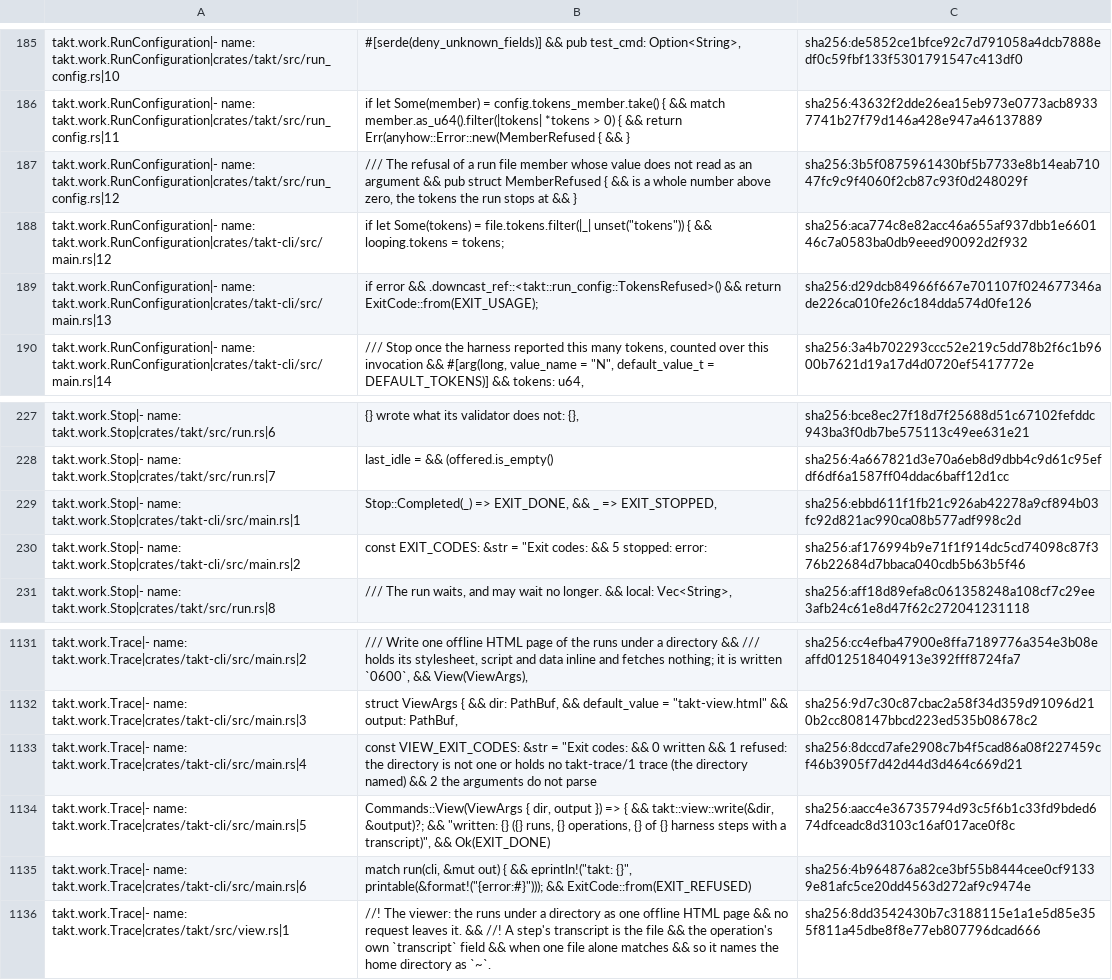
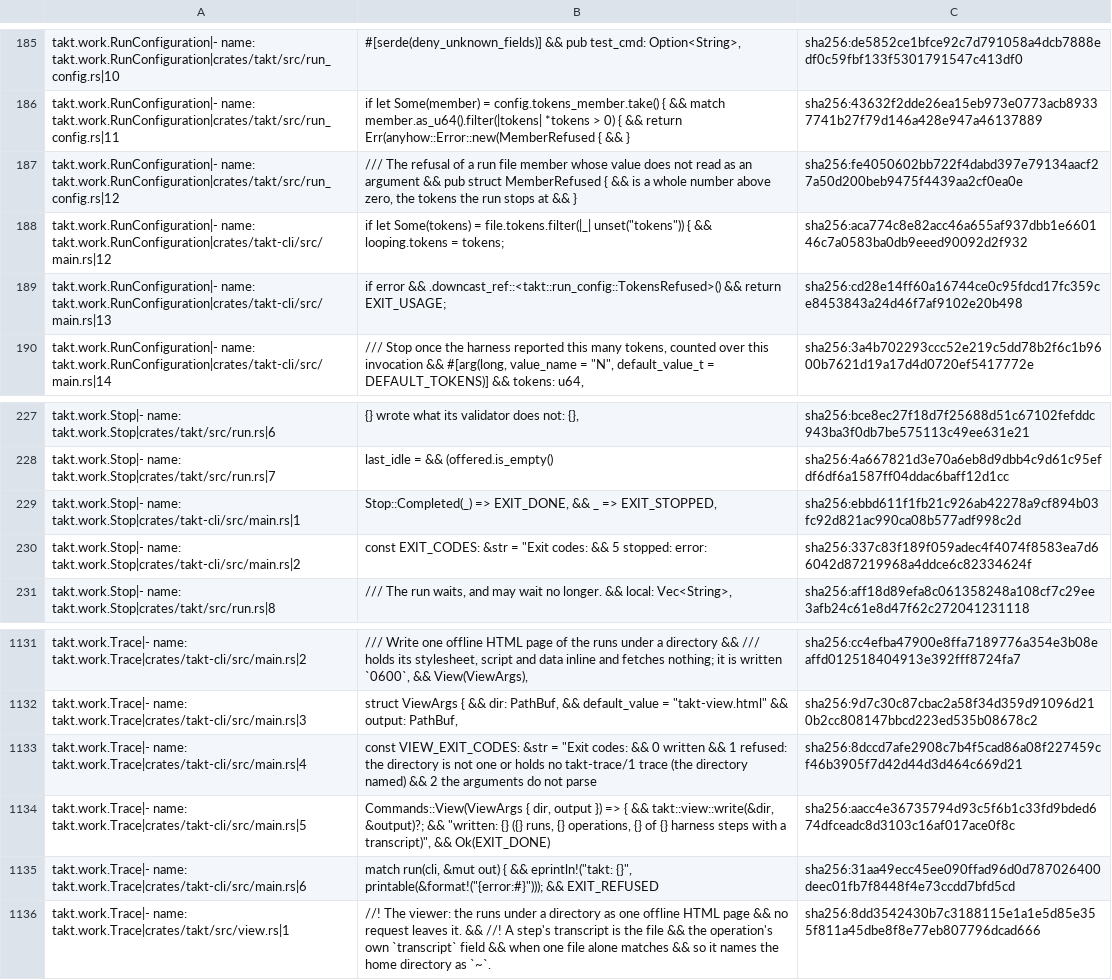
Before and after one commit to beyond10x/takt, a TSV file: ess/domains/takt.citations.tsv, drawn as a sheet; only a part is shown, gaps mark what is left out; the diff covers the shown part only.

```diff
--- a/ess/domains/takt.citations.tsv
+++ b/ess/domains/takt.citations.tsv
@@ -186,5 +186,5 @@ takt.work.RunConfiguration|- name: takt.work.RunConfiguration|crates/takt/src/ru
 takt.work.RunConfiguration|- name: takt.work.RunConfiguration|crates/takt/src/run_config.rs|11	if let Some(member) = config.tokens_member.take() { && match member.as_u64().filter(|tokens| *tokens > 0) { && return Err(anyhow::Error::new(MemberRefused { && }	sha256:43632f2dde26ea15eb973e0773acb89337741b27f79d146a428e947a46137889
-takt.work.RunConfiguration|- name: takt.work.RunConfiguration|crates/takt/src/run_config.rs|12	/// The refusal of a run file member whose value does not read as an argument && pub struct MemberRefused { && is a whole number above zero, the tokens the run stops at && }	sha256:3b5f0875961430bf5b7733e8b14eab71047fc9c9f4060f2cb87c93f0d248029f
+takt.work.RunConfiguration|- name: takt.work.RunConfiguration|crates/takt/src/run_config.rs|12	/// The refusal of a run file member whose value does not read as an argument && pub struct MemberRefused { && is a whole number above zero, the tokens the run stops at && }	sha256:fe4050602bb722f4dabd397e79134aacf27a50d200beb9475f4439aa2cf0ea0e
 takt.work.RunConfiguration|- name: takt.work.RunConfiguration|crates/takt-cli/src/main.rs|12	if let Some(tokens) = file.tokens.filter(|_| unset("tokens")) { && looping.tokens = tokens;	sha256:aca774c8e82acc46a655af937dbb1e660146c7a0583ba0db9eeed90092d2f932
-takt.work.RunConfiguration|- name: takt.work.RunConfiguration|crates/takt-cli/src/main.rs|13	if error && .downcast_ref::<takt::run_config::TokensRefused>() && return ExitCode::from(EXIT_USAGE);	sha256:d29dcb84966f667e701107f024677346ade226ca010fe26c184dda574d0fe126
+takt.work.RunConfiguration|- name: takt.work.RunConfiguration|crates/takt-cli/src/main.rs|13	if error && .downcast_ref::<takt::run_config::TokensRefused>() && return EXIT_USAGE;	sha256:cd28e14ff60a16744ce0c95fdcd17fc359ce8453843a24d46f7af9102e20b498
 takt.work.RunConfiguration|- name: takt.work.RunConfiguration|crates/takt-cli/src/main.rs|14	/// Stop once the harness reported this many tokens, counted over this invocation && #[arg(long, value_name = "N", default_value_t = DEFAULT_TOKENS)] && tokens: u64,	sha256:3a4b702293ccc52e219c5dd78b2f6c1b9600b7621d19a17d4d0720ef5417772e
@@ -229,3 +229,3 @@ takt.work.Stop|- name: takt.work.Stop|crates/takt/src/run.rs|7	last_idle = && (o
 takt.work.Stop|- name: takt.work.Stop|crates/takt-cli/src/main.rs|1	Stop::Completed(_) => EXIT_DONE, && _ => EXIT_STOPPED,	sha256:ebbd611f1fb21c926ab42278a9cf894b03fc92d821ac990ca08b577adf998c2d
-takt.work.Stop|- name: takt.work.Stop|crates/takt-cli/src/main.rs|2	const EXIT_CODES: &str = "Exit codes: && 5  stopped: error:	sha256:af176994b9e71f1f914dc5cd74098c87f376b22684d7bbaca040cdb5b63b5f46
+takt.work.Stop|- name: takt.work.Stop|crates/takt-cli/src/main.rs|2	const EXIT_CODES: &str = "Exit codes: && 5  stopped: error:	sha256:337c83f189f059adec4f4074f8583ea7d66042d87219968a4ddce6c82334624f
 takt.work.Stop|- name: takt.work.Stop|crates/takt/src/run.rs|8	/// The run waits, and may wait no longer. && local: Vec<String>,	sha256:aff18d89efa8c061358248a108cf7c29ee3afb24c61e8d47f62c272041231118
@@ -1141,3 +1141,3 @@ takt.work.Trace|- name: takt.work.Trace|crates/takt-cli/src/main.rs|4	const VIEW
 takt.work.Trace|- name: takt.work.Trace|crates/takt-cli/src/main.rs|5	Commands::View(ViewArgs { dir, output }) => { && takt::view::write(&dir, &output)?; && "written: {} ({} runs, {} operations, {} of {} harness steps with a transcript)", && Ok(EXIT_DONE)	sha256:aacc4e36735794d93c5f6b1c33fd9bded674dfceadc8d3103c16af017ace0f8c
-takt.work.Trace|- name: takt.work.Trace|crates/takt-cli/src/main.rs|6	match run(cli, &mut out) { && eprintln!("takt: {}", printable(&format!("{error:#}"))); && ExitCode::from(EXIT_REFUSED)	sha256:4b964876a82ce3bf55b8444cee0cf91339e81afc5ce20dd4563d272af9c9474e
+takt.work.Trace|- name: takt.work.Trace|crates/takt-cli/src/main.rs|6	match run(cli, &mut out) { && eprintln!("takt: {}", printable(&format!("{error:#}"))); && EXIT_REFUSED	sha256:31aa49ecc45ee090ffad96d0d787026400deec01fb7f8448f4e73ccdd7bfd5cd
 takt.work.Trace|- name: takt.work.Trace|crates/takt/src/view.rs|1	//! The viewer: the runs under a directory as one offline HTML page && no request leaves it. && //! A step's transcript is the file && the operation's own `transcript` field && when one file alone matches && so it names the home directory as `~`.	sha256:8dd3542430b7c3188115e1a1e5d85e355f811a45dbe8f8e77eb807796dcad666
```
Also changed, not shown: 5 added rows and 23 edited cells elsewhere in this file, 1 other file.
